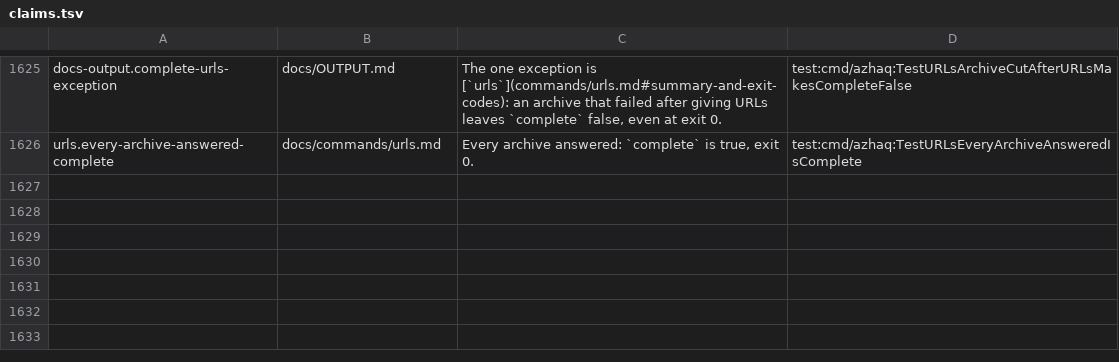
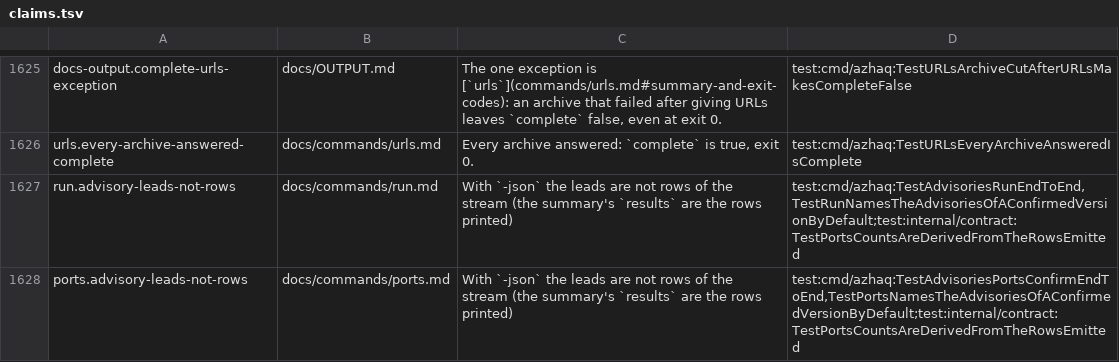
Before and after one commit to lilsadfoqs/azhaq, a TSV file: docs/claims.tsv, drawn as a sheet; only a part is shown, gaps mark what is left out.

Commit message:
fix(advisory): leads are not stream rows; conditional leads say why
With -json, run and ports no longer print the advisory leads as rows of
the stream: each is a service's whole list, held in the summary's advisories
and stored, so the summary's results are the rows printed. The text output
keeps one line for each service, and the "advisory leads" count stays.

A listed version reads "=10.6, =10.6-p1" after the ranges instead of "only
...". A record that holds only on a platform names it (the first four
vendor:product it runs on or with), so the conditional lead says which. The
index is rebuilt with those names.

```diff
--- a/docs/claims.tsv
+++ b/docs/claims.tsv
@@ -1626 +1626,3 @@ docs-output.complete-urls-exception	docs/OUTPUT.md	The one exception is [`urls`]
 urls.every-archive-answered-complete	docs/commands/urls.md	Every archive answered: `complete` is true, exit 0.	test:cmd/azhaq:TestURLsEveryArchiveAnsweredIsComplete
+run.advisory-leads-not-rows	docs/commands/run.md	With `-json` the leads are not rows of the stream (the summary's `results` are the rows printed)	test:cmd/azhaq:TestAdvisoriesRunEndToEnd,TestRunNamesTheAdvisoriesOfAConfirmedVersionByDefault;test:internal/contract:TestPortsCountsAreDerivedFromTheRowsEmitted
+ports.advisory-leads-not-rows	docs/commands/ports.md	With `-json` the leads are not rows of the stream (the summary's `results` are the rows printed)	test:cmd/azhaq:TestAdvisoriesPortsConfirmEndToEnd,TestPortsNamesTheAdvisoriesOfAConfirmedVersionByDefault;test:internal/contract:TestPortsCountsAreDerivedFromTheRowsEmitted
```
Also changed, not shown: 17 other files.
